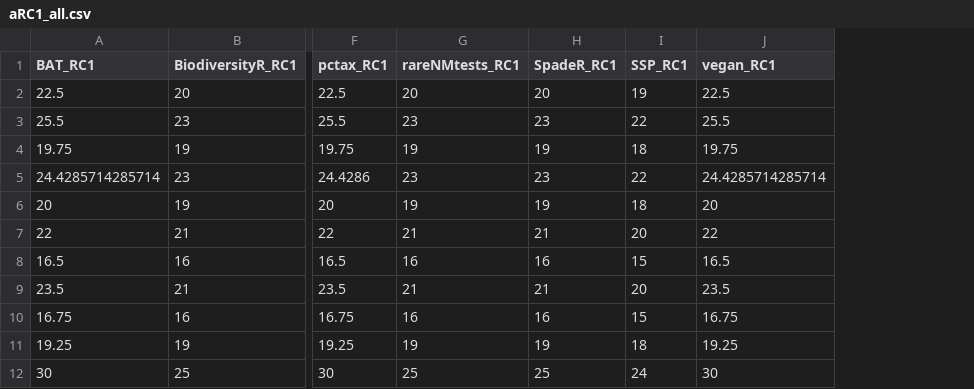
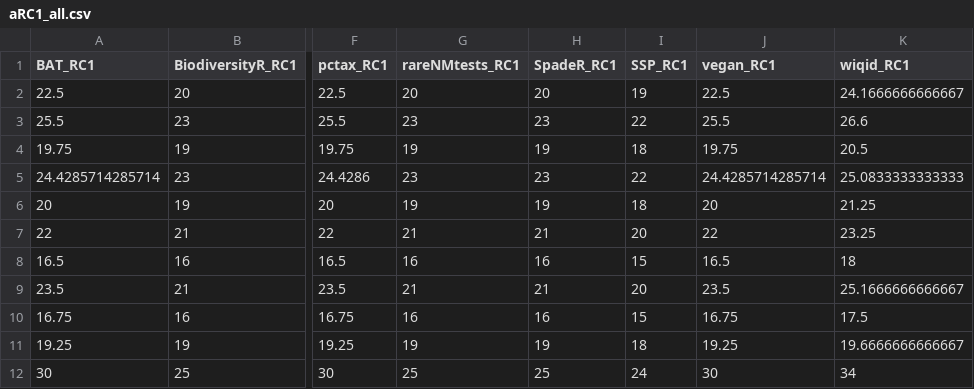
Before and after one commit to J-YDi/Biodiversity_indices_compendium, a CSV file: data/alpha/aRC1_all.csv, drawn as a sheet; only a part is shown, gaps mark what is left out; the diff names each change by its address in the sheet, - before the commit and + after, or states it on an @@ line.

```diff
--- a/data/alpha/aRC1_all.csv
+++ b/data/alpha/aRC1_all.csv
+column K (wiqid_RC1), rows 2-12: 24.1666666666667 | 26.6 | 20.5 | 25.0833333333333 | 21.25 | 23.25 | 18 | 25.1666666666667 | 17.5 | 19.6666666666667 | 34
```
Also changed, not shown: data/alpha/aQHIL_all.csv, data/alpha/aQTSA_all.csv, 29 other files.
